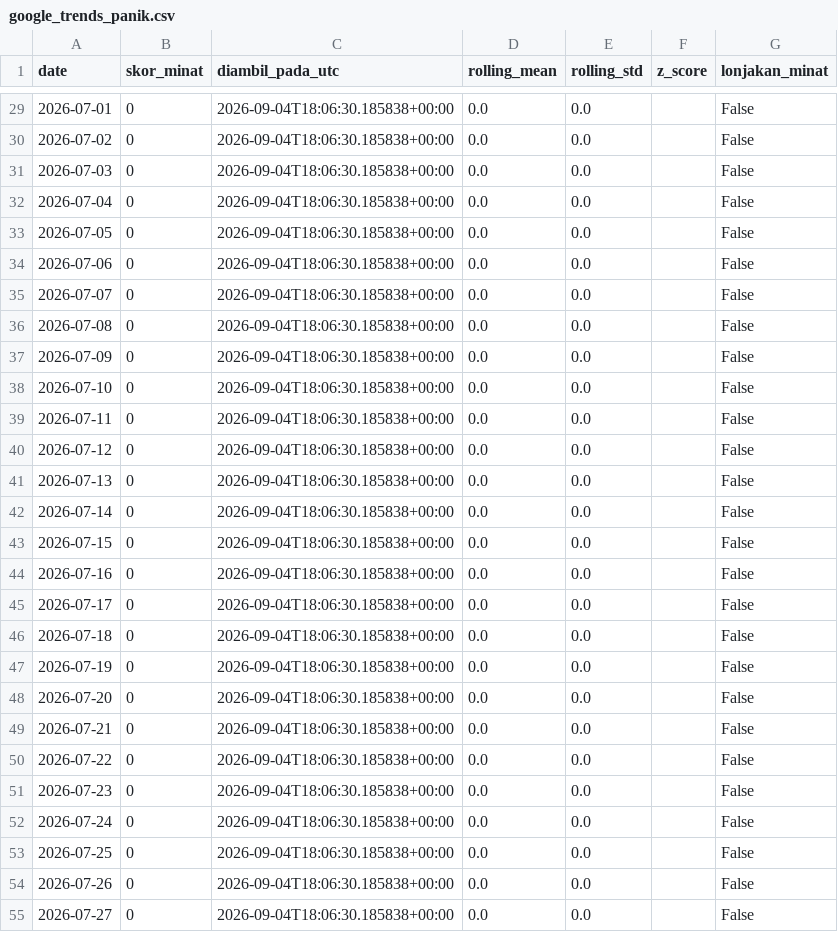
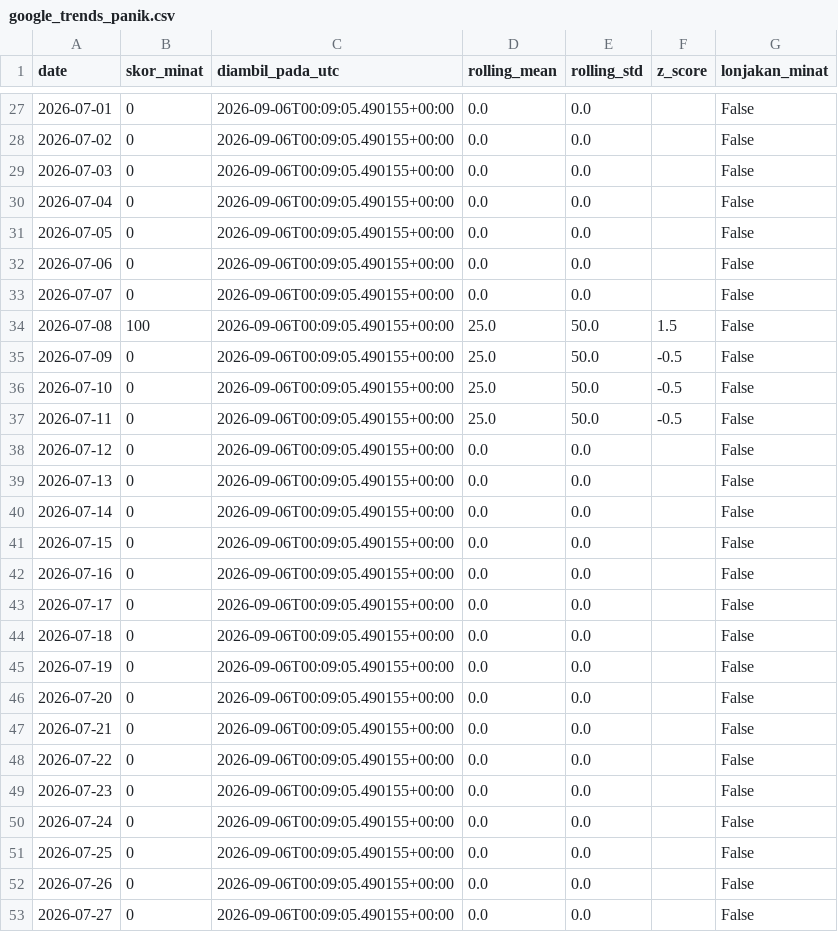
Before and after one commit to mrafiraamadhan/sigap-pangan-diy, a CSV file: data/google_trends_panik.csv, drawn as a sheet; only a part is shown, gaps mark what is left out; the diff covers the shown part only.

```diff
--- a/data/google_trends_panik.csv
+++ b/data/google_trends_panik.csv
@@ -29,27 +27,27 @@ date,skor_minat,diambil_pada_utc,rolling_mean,rolling_std,z_score,lonjakan_minat
-2026-07-01,0,2026-09-04T18:06:30.185838+00:00,0.0,0.0,,False
-2026-07-02,0,2026-09-04T18:06:30.185838+00:00,0.0,0.0,,False
-2026-07-03,0,2026-09-04T18:06:30.185838+00:00,0.0,0.0,,False
-2026-07-04,0,2026-09-04T18:06:30.185838+00:00,0.0,0.0,,False
-2026-07-05,0,2026-09-04T18:06:30.185838+00:00,0.0,0.0,,False
-2026-07-06,0,2026-09-04T18:06:30.185838+00:00,0.0,0.0,,False
-2026-07-07,0,2026-09-04T18:06:30.185838+00:00,0.0,0.0,,False
-2026-07-08,0,2026-09-04T18:06:30.185838+00:00,0.0,0.0,,False
-2026-07-09,0,2026-09-04T18:06:30.185838+00:00,0.0,0.0,,False
-2026-07-10,0,2026-09-04T18:06:30.185838+00:00,0.0,0.0,,False
-2026-07-11,0,2026-09-04T18:06:30.185838+00:00,0.0,0.0,,False
-2026-07-12,0,2026-09-04T18:06:30.185838+00:00,0.0,0.0,,False
-2026-07-13,0,2026-09-04T18:06:30.185838+00:00,0.0,0.0,,False
-2026-07-14,0,2026-09-04T18:06:30.185838+00:00,0.0,0.0,,False
-2026-07-15,0,2026-09-04T18:06:30.185838+00:00,0.0,0.0,,False
-2026-07-16,0,2026-09-04T18:06:30.185838+00:00,0.0,0.0,,False
-2026-07-17,0,2026-09-04T18:06:30.185838+00:00,0.0,0.0,,False
-2026-07-18,0,2026-09-04T18:06:30.185838+00:00,0.0,0.0,,False
-2026-07-19,0,2026-09-04T18:06:30.185838+00:00,0.0,0.0,,False
-2026-07-20,0,2026-09-04T18:06:30.185838+00:00,0.0,0.0,,False
-2026-07-21,0,2026-09-04T18:06:30.185838+00:00,0.0,0.0,,False
-2026-07-22,0,2026-09-04T18:06:30.185838+00:00,0.0,0.0,,False
-2026-07-23,0,2026-09-04T18:06:30.185838+00:00,0.0,0.0,,False
-2026-07-24,0,2026-09-04T18:06:30.185838+00:00,0.0,0.0,,False
-2026-07-25,0,2026-09-04T18:06:30.185838+00:00,0.0,0.0,,False
-2026-07-26,0,2026-09-04T18:06:30.185838+00:00,0.0,0.0,,False
-2026-07-27,0,2026-09-04T18:06:30.185838+00:00,0.0,0.0,,False
+2026-07-01,0,2026-09-06T00:09:05.490155+00:00,0.0,0.0,,False
+2026-07-02,0,2026-09-06T00:09:05.490155+00:00,0.0,0.0,,False
+2026-07-03,0,2026-09-06T00:09:05.490155+00:00,0.0,0.0,,False
+2026-07-04,0,2026-09-06T00:09:05.490155+00:00,0.0,0.0,,False
+2026-07-05,0,2026-09-06T00:09:05.490155+00:00,0.0,0.0,,False
+2026-07-06,0,2026-09-06T00:09:05.490155+00:00,0.0,0.0,,False
+2026-07-07,0,2026-09-06T00:09:05.490155+00:00,0.0,0.0,,False
+2026-07-08,100,2026-09-06T00:09:05.490155+00:00,25.0,50.0,1.5,False
+2026-07-09,0,2026-09-06T00:09:05.490155+00:00,25.0,50.0,-0.5,False
+2026-07-10,0,2026-09-06T00:09:05.490155+00:00,25.0,50.0,-0.5,False
+2026-07-11,0,2026-09-06T00:09:05.490155+00:00,25.0,50.0,-0.5,False
+2026-07-12,0,2026-09-06T00:09:05.490155+00:00,0.0,0.0,,False
+2026-07-13,0,2026-09-06T00:09:05.490155+00:00,0.0,0.0,,False
+2026-07-14,0,2026-09-06T00:09:05.490155+00:00,0.0,0.0,,False
+2026-07-15,0,2026-09-06T00:09:05.490155+00:00,0.0,0.0,,False
+2026-07-16,0,2026-09-06T00:09:05.490155+00:00,0.0,0.0,,False
+2026-07-17,0,2026-09-06T00:09:05.490155+00:00,0.0,0.0,,False
+2026-07-18,0,2026-09-06T00:09:05.490155+00:00,0.0,0.0,,False
+2026-07-19,0,2026-09-06T00:09:05.490155+00:00,0.0,0.0,,False
+2026-07-20,0,2026-09-06T00:09:05.490155+00:00,0.0,0.0,,False
+2026-07-21,0,2026-09-06T00:09:05.490155+00:00,0.0,0.0,,False
+2026-07-22,0,2026-09-06T00:09:05.490155+00:00,0.0,0.0,,False
+2026-07-23,0,2026-09-06T00:09:05.490155+00:00,0.0,0.0,,False
+2026-07-24,0,2026-09-06T00:09:05.490155+00:00,0.0,0.0,,False
+2026-07-25,0,2026-09-06T00:09:05.490155+00:00,0.0,0.0,,False
+2026-07-26,0,2026-09-06T00:09:05.490155+00:00,0.0,0.0,,False
+2026-07-27,0,2026-09-06T00:09:05.490155+00:00,0.0,0.0,,False
```
Also changed, not shown: 2 added rows, 2 removed rows and 89 edited cells elsewhere in this file, data/prakiraan_harga.csv, docs/data/google_trends_panik.csv, 5 other files.
